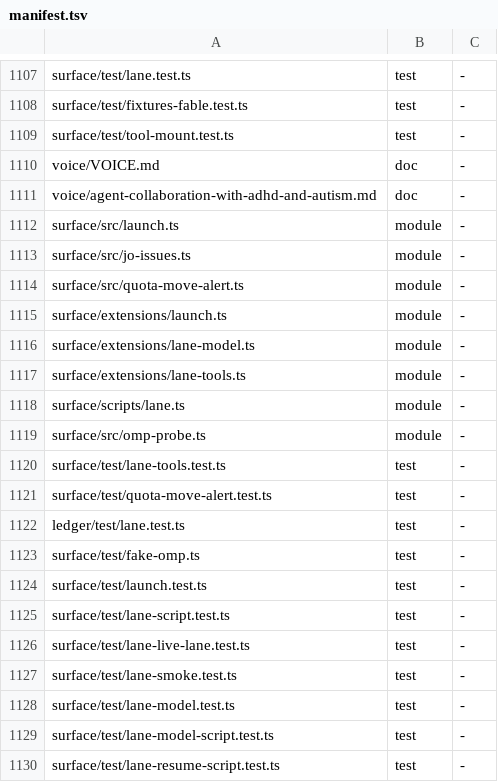
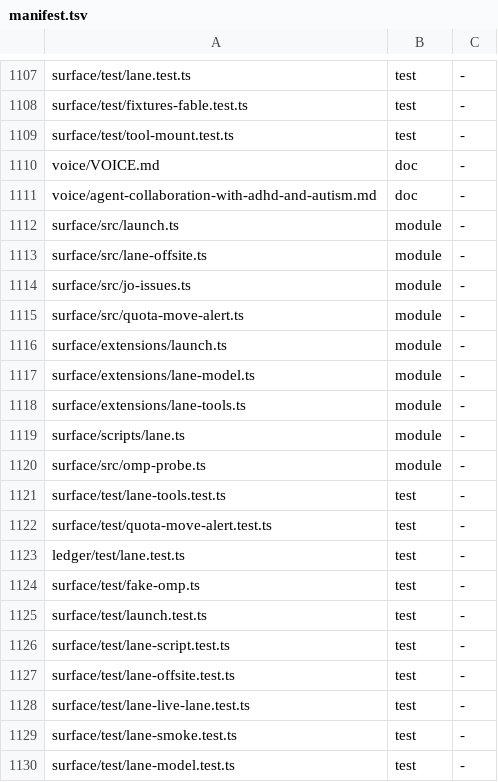
Before and after one commit to thewolff/agent-system-2.0, a TSV file: install/manifest.tsv, drawn as a sheet; only a part is shown, gaps mark what is left out; the shorter side is filled out with more unchanged rows; the diff names each change by its address in the sheet, - before the commit and + after, or states it on an @@ line.

Commit message:
lane restore: as2 lane restore <wl> [--to <dir>] [--deadline <s>] and the offsite launch refusals (wl-mw14khl4uf388q sl-lb-restore)

```diff
--- a/install/manifest.tsv
+++ b/install/manifest.tsv
+row 1113: surface/src/lane-offsite.ts | module | -
+row 1127: surface/test/lane-offsite.test.ts | test | -
```
Also changed, not shown: 5 other files.
